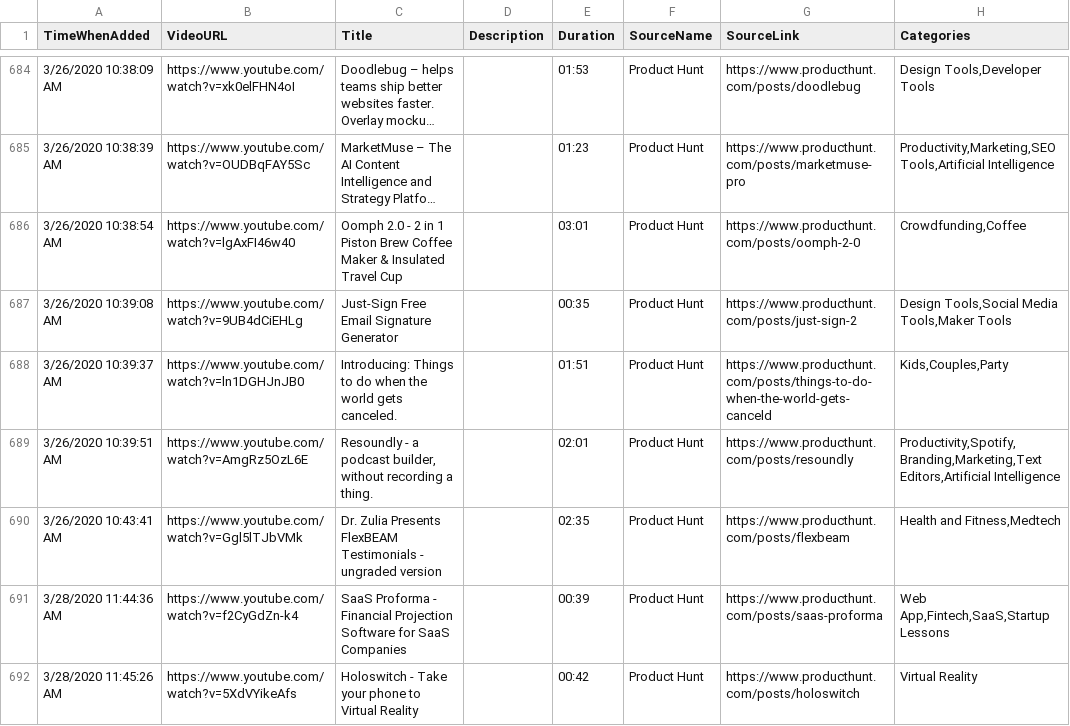
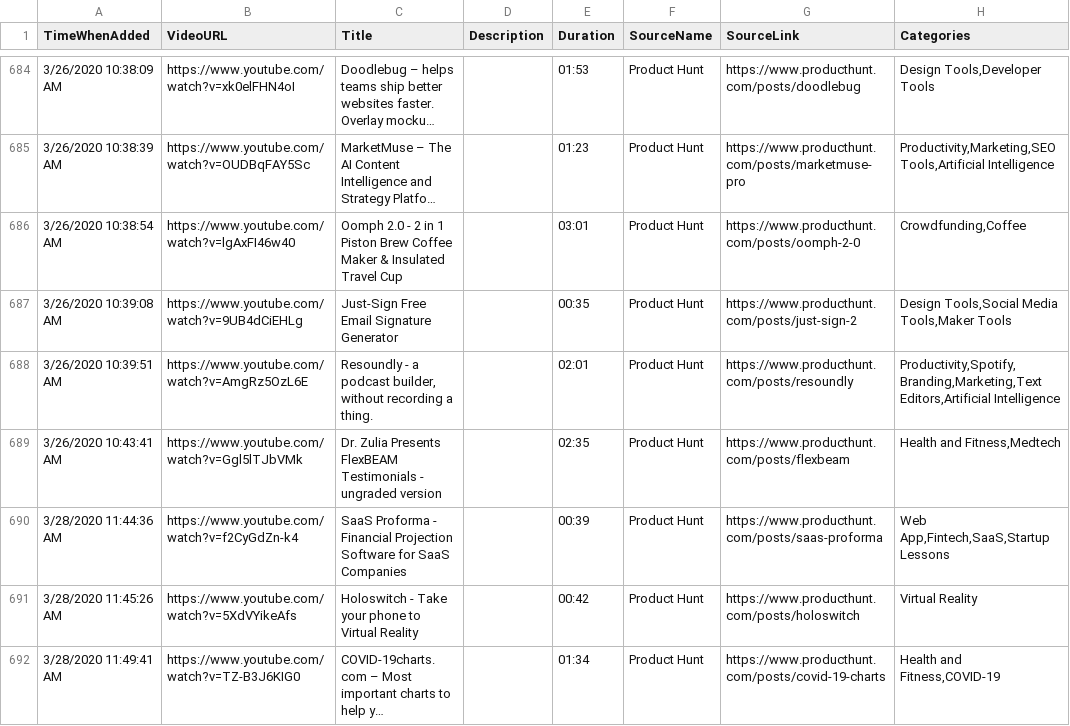
Before and after one commit to productvideostv/website, a CSV file: ProductVideosPlaylist.csv, drawn as a sheet; only a part is shown, gaps mark what is left out; the shorter side is filled out with more unchanged rows; long unchanged cells end in ….

Commit message:
Removed a product.

```diff
--- a/ProductVideosPlaylist.csv
+++ b/ProductVideosPlaylist.csv
@@ -687,3 +687,2 @@ TimeWhenAdded;VideoURL;Title;Description;Duration;SourceName;SourceLink;Categori
 3/26/2020 10:39:08 AM;https://www.youtube.com/watch?v=9UB4dCiEHLg;Just-Sign Free Email Signature Generator;;00:35;Product Hunt;https://www.producthunt.com/posts/just-sign-2;Design Tools,Social Media Tools,Maker Tools
-3/26/2020 10:39:37 AM;https://www.youtube.com/watch?v=ln1DGHJnJB0;Introducing: Things to do when the world gets canceled.;;01:51;Product Hunt;https://www.producthunt.com/posts/things-to-do-when-the-world-gets-canceld;Kids,Couples,Party
 3/26/2020 10:39:51 AM;https://www.youtube.com/watch?v=AmgRz5OzL6E;Resoundly - a podcast builder, without recording a thing.;;02:01;Product Hunt;https://www.producthunt.com/posts/resoundly;Productivity,Spotify,Branding,Marketing,Text Editors,Artificial Intelligence
```
